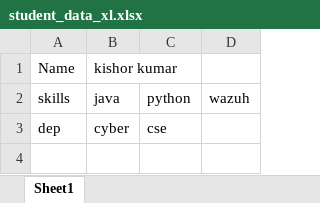
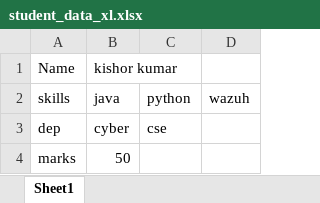
Before and after one commit to kishorsharan895-hash/github_kichu, an Excel workbook: student_data_xl.xlsx, sheet Sheet1, drawn as a sheet; values as stored, in another font and other column widths than the file's, no borders; the diff names each change by its address in the sheet, - before the commit and + after, or states it on an @@ line.

Commit message:
added student_data_xl as excel file

```diff
--- a/student_data_xl.xlsx (sheet Sheet1)
+++ b/student_data_xl.xlsx (sheet Sheet1)
+row 4: marks | 50
```
Also changed, not shown: 1 other file.
